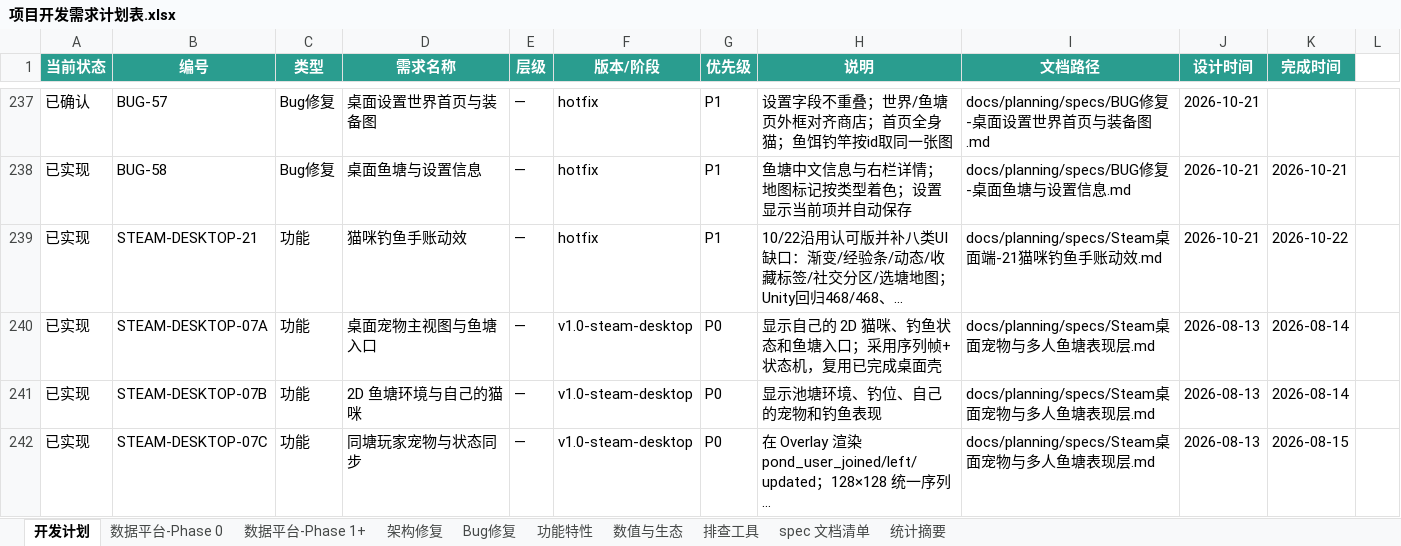
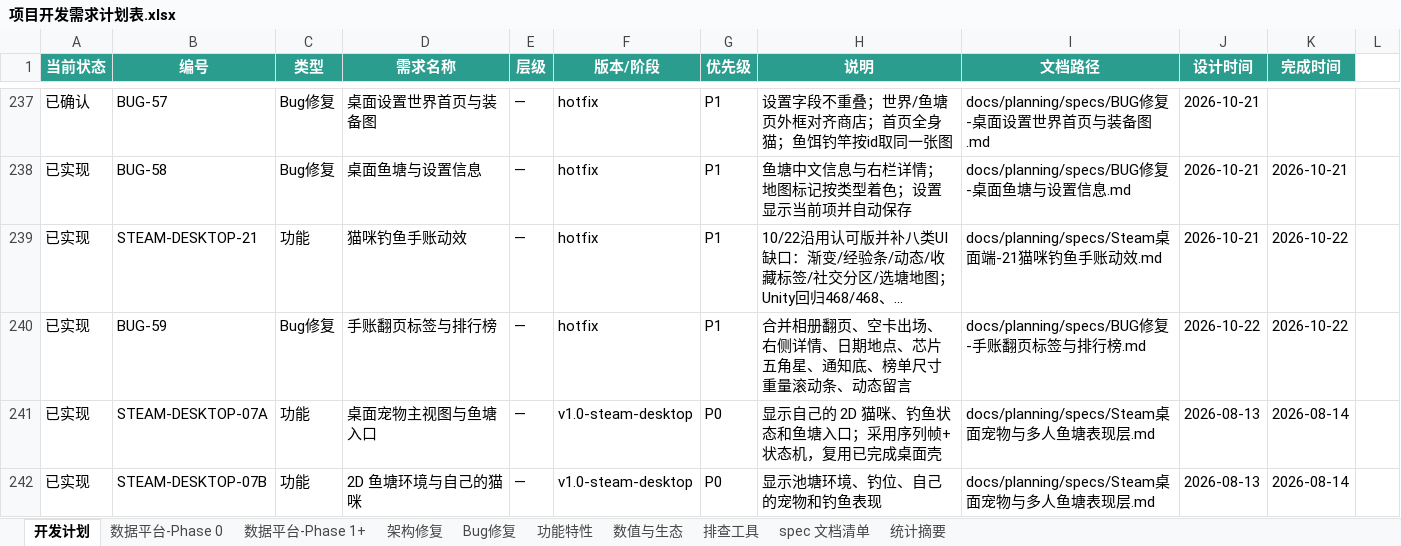
Before and after one commit to davilje/fish-social, an Excel workbook: docs/planning/项目开发需求计划表.xlsx, sheet 开发计划, drawn as a sheet; only a part is shown, gaps mark what is left out; the shorter side is filled out with more unchanged rows; long unchanged cells end in …; values as stored, in another font and other column widths than the file's, no borders; the diff names each change by its address in the sheet, - before the commit and + after, or states it on an @@ line.

```diff
--- a/docs/planning/项目开发需求计划表.xlsx (sheet 开发计划)
+++ b/docs/planning/项目开发需求计划表.xlsx (sheet 开发计划)
+row 240: 已实现 | BUG-59 | Bug修复 | 手账翻页标签与排行榜 | — | hotfix | P1 | 合并相册翻页、空卡出场、右侧详情、日期地点、芯片五角星、通知底、榜单尺寸重量滚动条、动态留言 | docs/planning/specs/BUG修复-手账翻页标签与排行榜.md | 2026-10-22 | 2026-10-22
```
Also changed, not shown: 项目开发需求计划表.xlsx, 33 other files.
